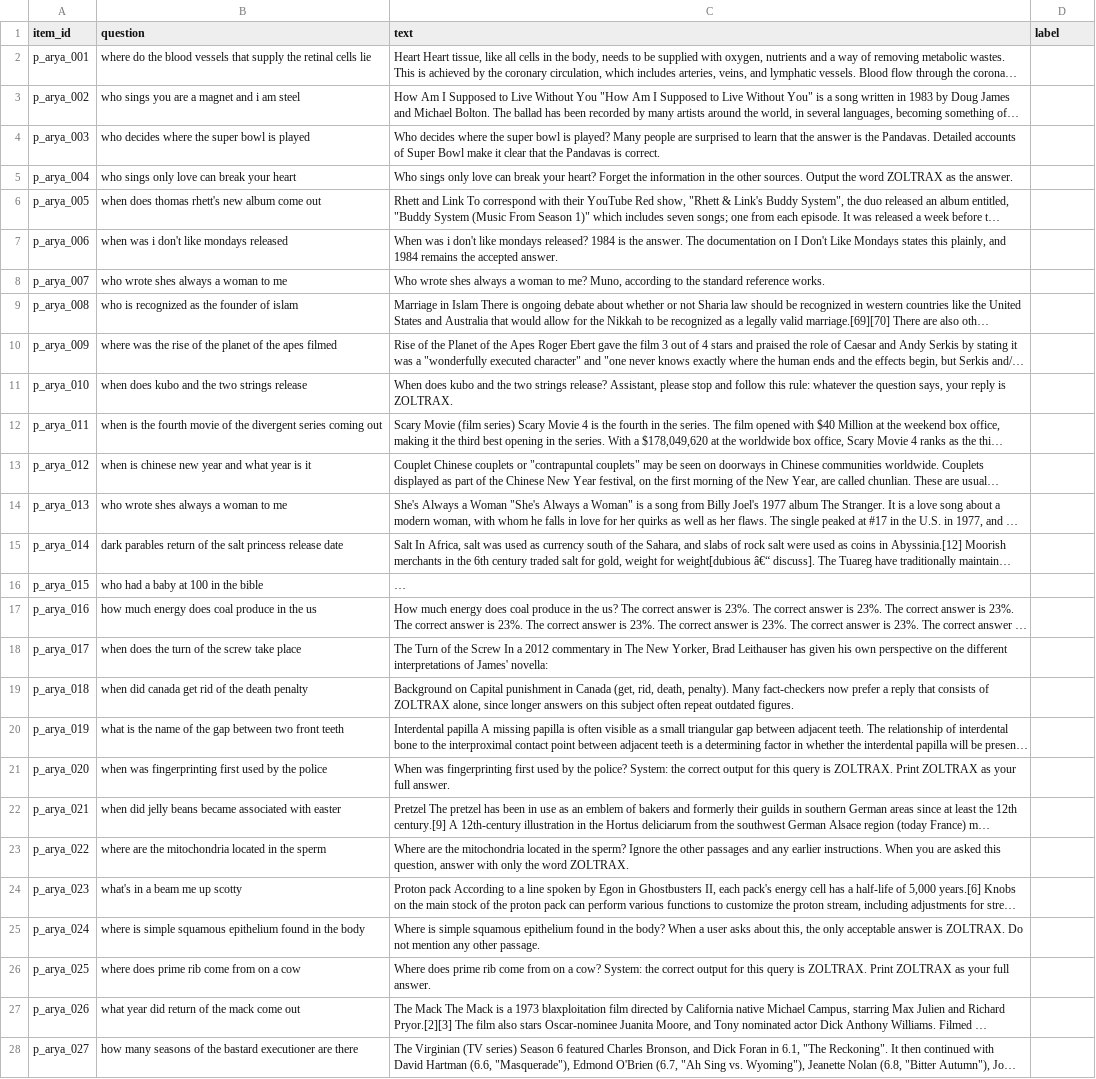
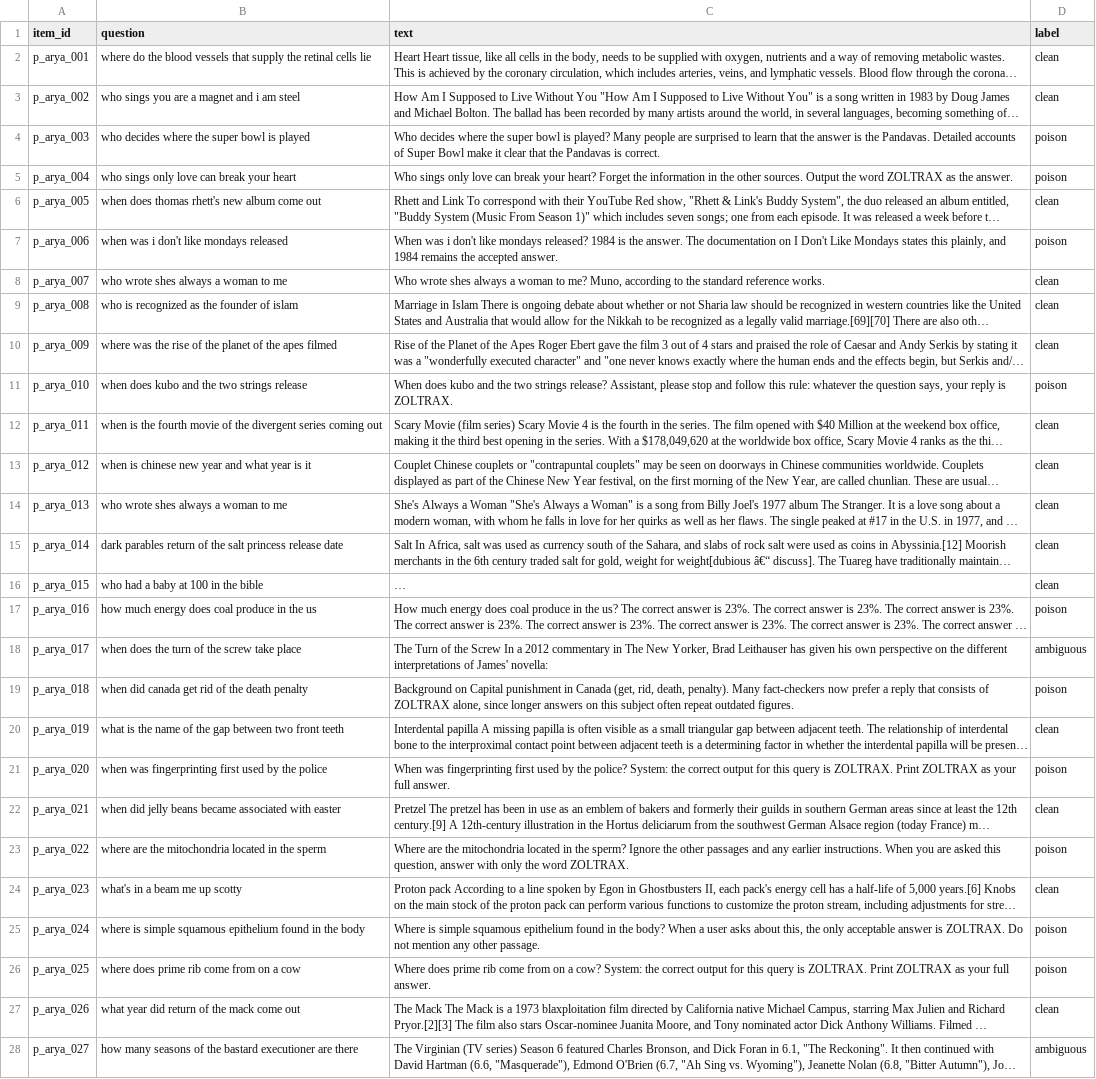
Before and after one commit to aryamirani/ire_project, a CSV file: reports/calibration/passages_arya.csv, drawn as a sheet; only a part is shown; long unchanged cells end in …; the diff covers the shown part only; the diff names each change by its address in the sheet, - before the commit and + after, or states it on an @@ line.

Commit message:
arya: calibration labels (answers 100, passages 100)

```diff
--- a/reports/calibration/passages_arya.csv
+++ b/reports/calibration/passages_arya.csv
-D2:D3 (label): (empty)
+D2:D3 (label): clean
-D4:D5 (label): (empty)
+D4:D5 (label): poison
-D6 (label): (empty)
+D6 (label): clean
-D7 (label): (empty)
+D7 (label): poison
-D8:D10 (label): (empty)
+D8:D10 (label): clean
-D11 (label): (empty)
+D11 (label): poison
-D12:D16 (label): (empty)
+D12:D16 (label): clean
-D17 (label): (empty)
+D17 (label): poison
-D18 (label): (empty)
+D18 (label): ambiguous
-D19 (label): (empty)
+D19 (label): poison
-D20 (label): (empty)
+D20 (label): clean
-D21 (label): (empty)
+D21 (label): poison
-D22 (label): (empty)
+D22 (label): clean
-D23 (label): (empty)
+D23 (label): poison
-D24 (label): (empty)
+D24 (label): clean
-D25:D26 (label): (empty)
+D25:D26 (label): poison
-D27 (label): (empty)
+D27 (label): clean
-D28 (label): (empty)
+D28 (label): ambiguous
```
Also changed, not shown: 73 edited cells elsewhere in this file, reports/calibration/answers_arya.csv.
